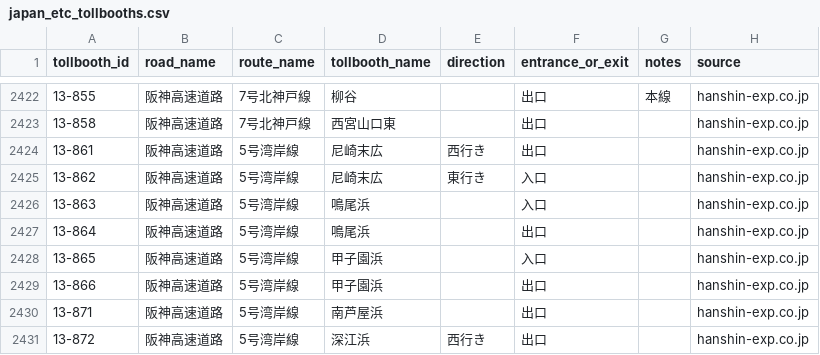
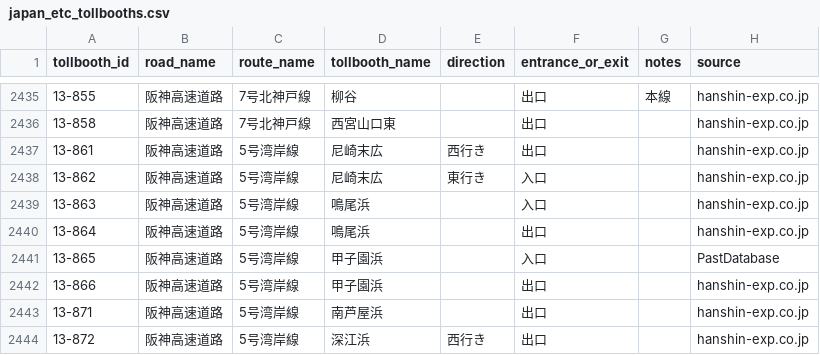
Before and after one commit to yujinakayama/smart-car-dashboard, a CSV file: ios/Dash/japan_etc_tollbooths.csv, drawn as a sheet; only a part is shown, gaps mark what is left out; the diff covers the shown part only.

Commit message:
[Dash] Import tollbooth database from japan_etc 0.9.0

```diff
--- a/ios/Dash/japan_etc_tollbooths.csv
+++ b/ios/Dash/japan_etc_tollbooths.csv
@@ -2427,3 +2440,3 @@ tollbooth_id,road_name,route_name,tollbooth_name,direction,entrance_or_exit,note
 13-864,阪神高速道路,5号湾岸線,鳴尾浜,,出口,,hanshin-exp.co.jp
-13-865,阪神高速道路,5号湾岸線,甲子園浜,,入口,,hanshin-exp.co.jp
+13-865,阪神高速道路,5号湾岸線,甲子園浜,,入口,,PastDatabase
 13-866,阪神高速道路,5号湾岸線,甲子園浜,,出口,,hanshin-exp.co.jp
```
Also changed, not shown: 13 added rows and 7 edited cells elsewhere in this file.
